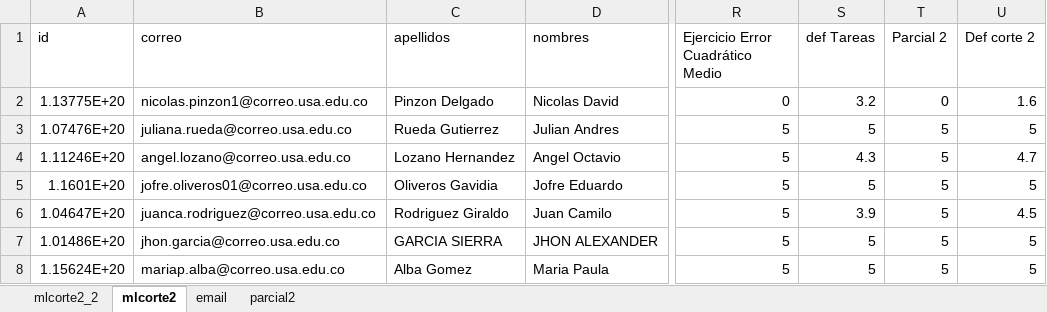
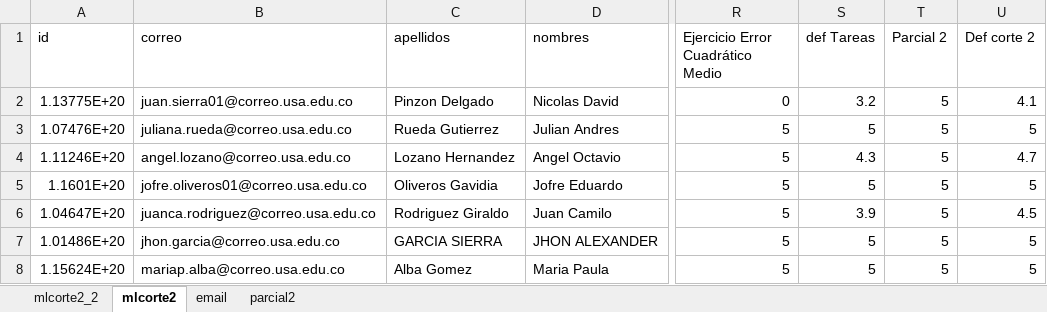
Before and after one commit to camilousa/correo, an Excel workbook: sample_data/Aprendizaje-máquina-corte2.xlsx, sheet mlcorte2, drawn as a sheet; only a part is shown, gaps mark what is left out; values as stored, in another font and other column widths than the file's, no borders; the diff names each change by its address in the sheet, - before the commit and + after, or states it on an @@ line.

Commit message:
envio de correo

```diff
--- a/sample_data/Aprendizaje-máquina-corte2.xlsx (sheet mlcorte2)
+++ b/sample_data/Aprendizaje-máquina-corte2.xlsx (sheet mlcorte2)
-B2 (correo): nicolas.pinzon1@correo.usa.edu.co
+B2 (correo): juan.sierra01@correo.usa.edu.co
-T2 (Parcial 2): 0
+T2 (Parcial 2): 5
-U2 (Def corte 2): 1.6
+U2 (Def corte 2): 4.1
```
Also changed, not shown: 2 other files.
